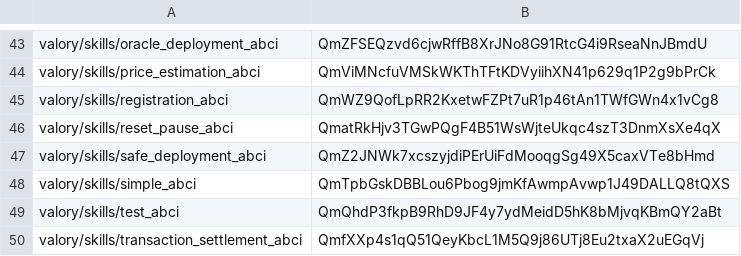
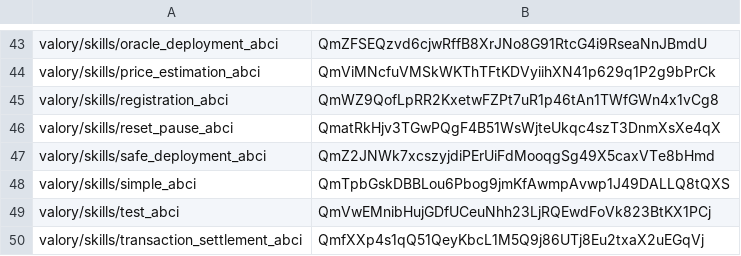
Before and after one commit to w1kke/olas-hello-world, a CSV file: packages/hashes.csv, drawn as a sheet; only a part is shown, gaps mark what is left out.

```diff
--- a/packages/hashes.csv
+++ b/packages/hashes.csv
@@ -48,3 +48,3 @@ valory/skills/safe_deployment_abci,QmZ2JNWk7xcszyjdiPErUiFdMooqgSg49X5caxVTe8bHm
 valory/skills/simple_abci,QmTpbGskDBBLou6Pbog9jmKfAwmpAvwp1J49DALLQ8tQXS
-valory/skills/test_abci,QmQhdP3fkpB9RhD9JF4y7ydMeidD5hK8bMjvqKBmQY2aBt
+valory/skills/test_abci,QmVwEMnibHujGDfUCeuNhh23LjRQEwdFoVk823BtKX1PCj
 valory/skills/transaction_settlement_abci,QmfXXp4s1qQ51QeyKbcL1M5Q9j86UTj8Eu2txaX2uEGqVj
```
Also changed, not shown: 2 other files.
